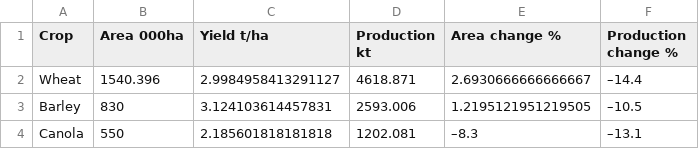
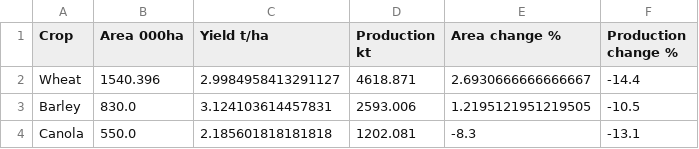
Before and after one commit to Moisebea/Crop_Report, a CSV file: OneDrive/Documents/Bureau/ABARES Dec Crop Report/Tables/Winter crop forecasts Victoria.csv, drawn as a sheet.

```diff
--- a/OneDrive/Documents/Bureau/ABARES Dec Crop Report/Tables/Winter crop forecasts Victoria.csv
+++ b/OneDrive/Documents/Bureau/ABARES Dec Crop Report/Tables/Winter crop forecasts Victoria.csv
@@ -1,4 +1,4 @@
 Crop,Area 000ha,Yield t/ha,Production kt,Area change %,Production change %
-Wheat,1540.396,2.9984958413291127,4618.871,2.6930666666666667,–14.4
-Barley,830,3.124103614457831,2593.006,1.2195121951219505,–10.5
-Canola,550,2.185601818181818,1202.081,–8.3,–13.1
+Wheat,1540.396,2.9984958413291127,4618.871,2.6930666666666667,-14.4
+Barley,830.0,3.124103614457831,2593.006,1.2195121951219505,-10.5
+Canola,550.0,2.185601818181818,1202.081,-8.3,-13.1
```
Also changed, not shown: OneDrive/Documents/Bureau/ABARES Dec Crop Report/Tables/Summer crop forecasts NSW.csv, OneDrive/Documents/Bureau/ABARES Dec Crop Report/Tables/Summer crop forecasts Queensland.csv, 7 other files.
